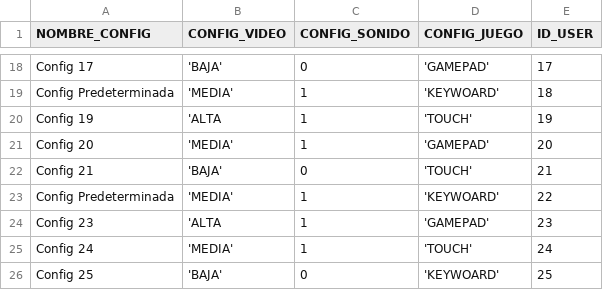
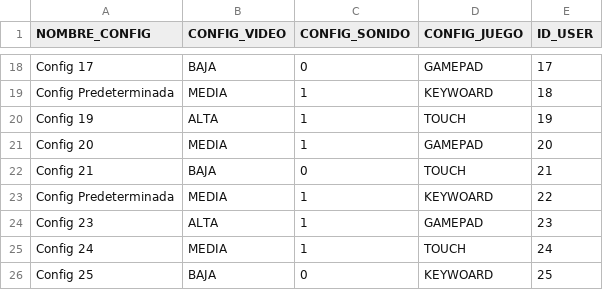
Before and after one commit to Sergio-Javier/Proyecto-2---Pascuzzo, a CSV file: Proyecto_2_Pascuzzo/sql_project/data_csv/CONFIG_DATA.csv, drawn as a sheet; only a part is shown, gaps mark what is left out; the diff covers the shown part only; the diff names each change by its address in the sheet, - before the commit and + after, or states it on an @@ line.

Commit message:
Update CONFIG_DATA.csv

```diff
--- a/Proyecto_2_Pascuzzo/sql_project/data_csv/CONFIG_DATA.csv
+++ b/Proyecto_2_Pascuzzo/sql_project/data_csv/CONFIG_DATA.csv
-B18 (CONFIG_VIDEO): 'BAJA'
+B18 (CONFIG_VIDEO): BAJA
-D18 (CONFIG_JUEGO): 'GAMEPAD'
+D18 (CONFIG_JUEGO): GAMEPAD
-B19 (CONFIG_VIDEO): 'MEDIA'
+B19 (CONFIG_VIDEO): MEDIA
-D19 (CONFIG_JUEGO): 'KEYWOARD'
+D19 (CONFIG_JUEGO): KEYWOARD
-B20 (CONFIG_VIDEO): 'ALTA
+B20 (CONFIG_VIDEO): ALTA
-D20 (CONFIG_JUEGO): 'TOUCH'
+D20 (CONFIG_JUEGO): TOUCH
-B21 (CONFIG_VIDEO): 'MEDIA'
+B21 (CONFIG_VIDEO): MEDIA
-D21 (CONFIG_JUEGO): 'GAMEPAD'
+D21 (CONFIG_JUEGO): GAMEPAD
-B22 (CONFIG_VIDEO): 'BAJA'
+B22 (CONFIG_VIDEO): BAJA
-D22 (CONFIG_JUEGO): 'TOUCH'
+D22 (CONFIG_JUEGO): TOUCH
-B23 (CONFIG_VIDEO): 'MEDIA'
+B23 (CONFIG_VIDEO): MEDIA
-D23 (CONFIG_JUEGO): 'KEYWOARD'
+D23 (CONFIG_JUEGO): KEYWOARD
-B24 (CONFIG_VIDEO): 'ALTA
+B24 (CONFIG_VIDEO): ALTA
-D24 (CONFIG_JUEGO): 'GAMEPAD'
+D24 (CONFIG_JUEGO): GAMEPAD
-B25 (CONFIG_VIDEO): 'MEDIA'
+B25 (CONFIG_VIDEO): MEDIA
-D25 (CONFIG_JUEGO): 'TOUCH'
+D25 (CONFIG_JUEGO): TOUCH
-B26 (CONFIG_VIDEO): 'BAJA'
+B26 (CONFIG_VIDEO): BAJA
-D26 (CONFIG_JUEGO): 'KEYWOARD'
+D26 (CONFIG_JUEGO): KEYWOARD
```
Also changed, not shown: 32 edited cells elsewhere in this file.
